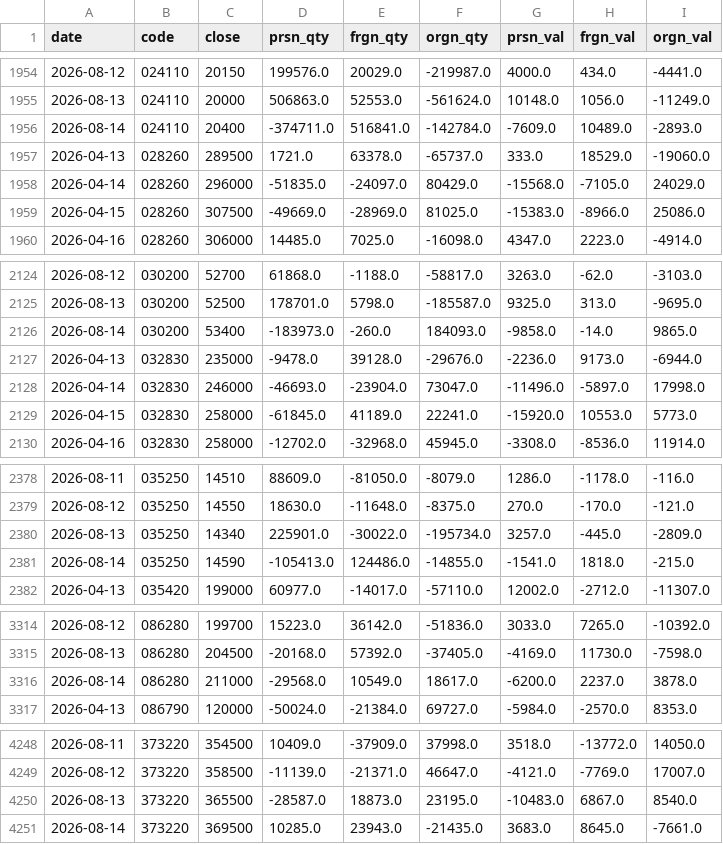
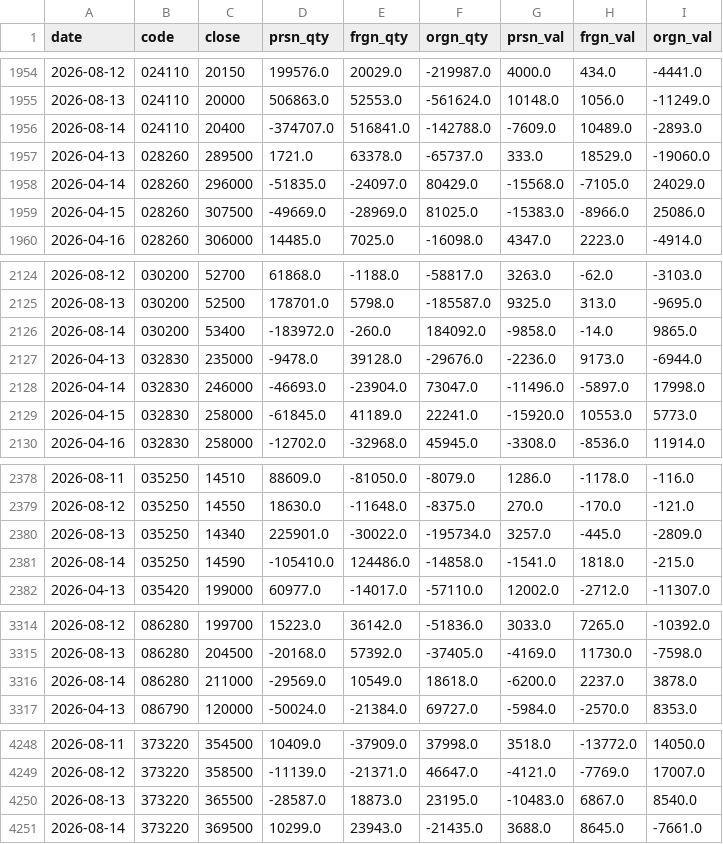
Before and after one commit to blackmoneytica-tech/stock_predictor, a CSV file: data/flow_history.csv, drawn as a sheet; only a part is shown, gaps mark what is left out; the diff covers the shown part only.

```diff
--- a/data/flow_history.csv
+++ b/data/flow_history.csv
@@ -1955,3 +1955,3 @@
 2026-08-13,024110,20000,506863.0,52553.0,-561624.0,10148.0,1056.0,-11249.0
-2026-08-14,024110,20400,-374711.0,516841.0,-142784.0,-7609.0,10489.0,-2893.0
+2026-08-14,024110,20400,-374707.0,516841.0,-142788.0,-7609.0,10489.0,-2893.0
 2026-04-13,028260,289500,1721.0,63378.0,-65737.0,333.0,18529.0,-19060.0
@@ -2125,3 +2125,3 @@
 2026-08-13,030200,52500,178701.0,5798.0,-185587.0,9325.0,313.0,-9695.0
-2026-08-14,030200,53400,-183973.0,-260.0,184093.0,-9858.0,-14.0,9865.0
+2026-08-14,030200,53400,-183972.0,-260.0,184092.0,-9858.0,-14.0,9865.0
 2026-04-13,032830,235000,-9478.0,39128.0,-29676.0,-2236.0,9173.0,-6944.0
@@ -2380,3 +2380,3 @@
 2026-08-13,035250,14340,225901.0,-30022.0,-195734.0,3257.0,-445.0,-2809.0
-2026-08-14,035250,14590,-105413.0,124486.0,-14855.0,-1541.0,1818.0,-215.0
+2026-08-14,035250,14590,-105410.0,124486.0,-14858.0,-1541.0,1818.0,-215.0
 2026-04-13,035420,199000,60977.0,-14017.0,-57110.0,12002.0,-2712.0,-11307.0
@@ -3315,3 +3315,3 @@
 2026-08-13,086280,204500,-20168.0,57392.0,-37405.0,-4169.0,11730.0,-7598.0
-2026-08-14,086280,211000,-29568.0,10549.0,18617.0,-6200.0,2237.0,3878.0
+2026-08-14,086280,211000,-29569.0,10549.0,18618.0,-6200.0,2237.0,3878.0
 2026-04-13,086790,120000,-50024.0,-21384.0,69727.0,-5984.0,-2570.0,8353.0
@@ -4250,2 +4250,2 @@
 2026-08-13,373220,365500,-28587.0,18873.0,23195.0,-10483.0,6867.0,8540.0
-2026-08-14,373220,369500,10285.0,23943.0,-21435.0,3683.0,8645.0,-7661.0
+2026-08-14,373220,369500,10299.0,23943.0,-21435.0,3688.0,8645.0,-7661.0
```
Also changed, not shown: 32 edited cells elsewhere in this file, 3 other files.
